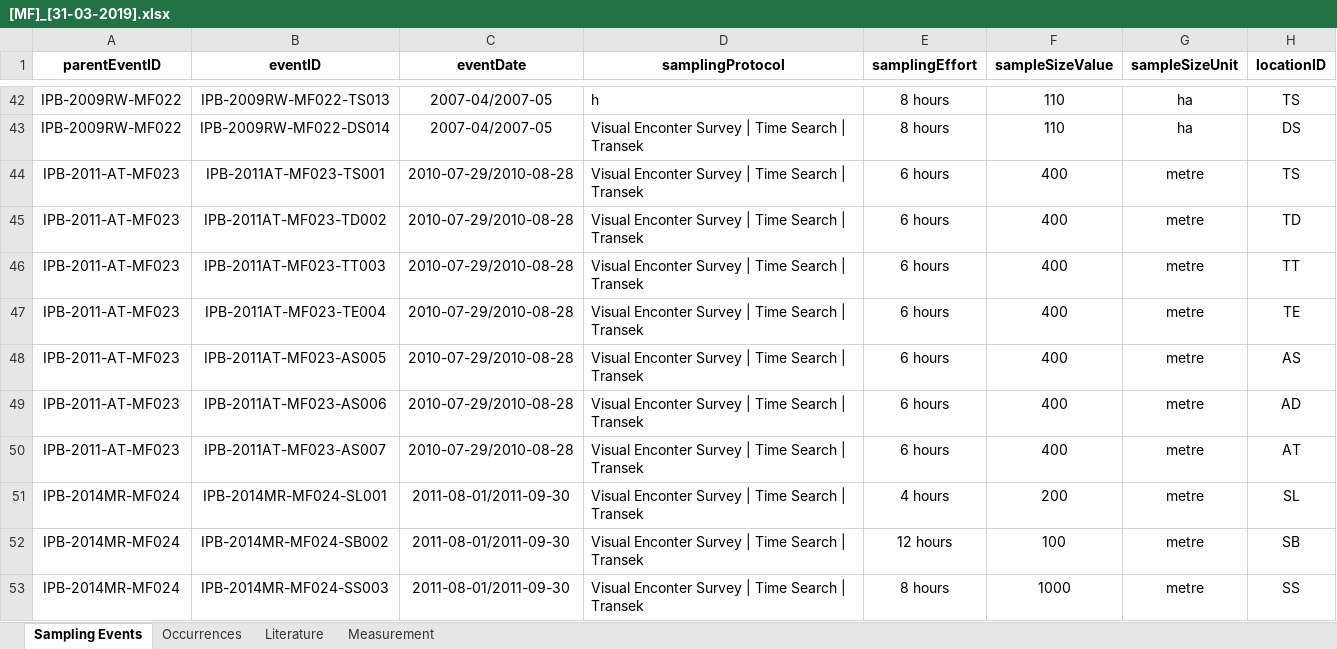
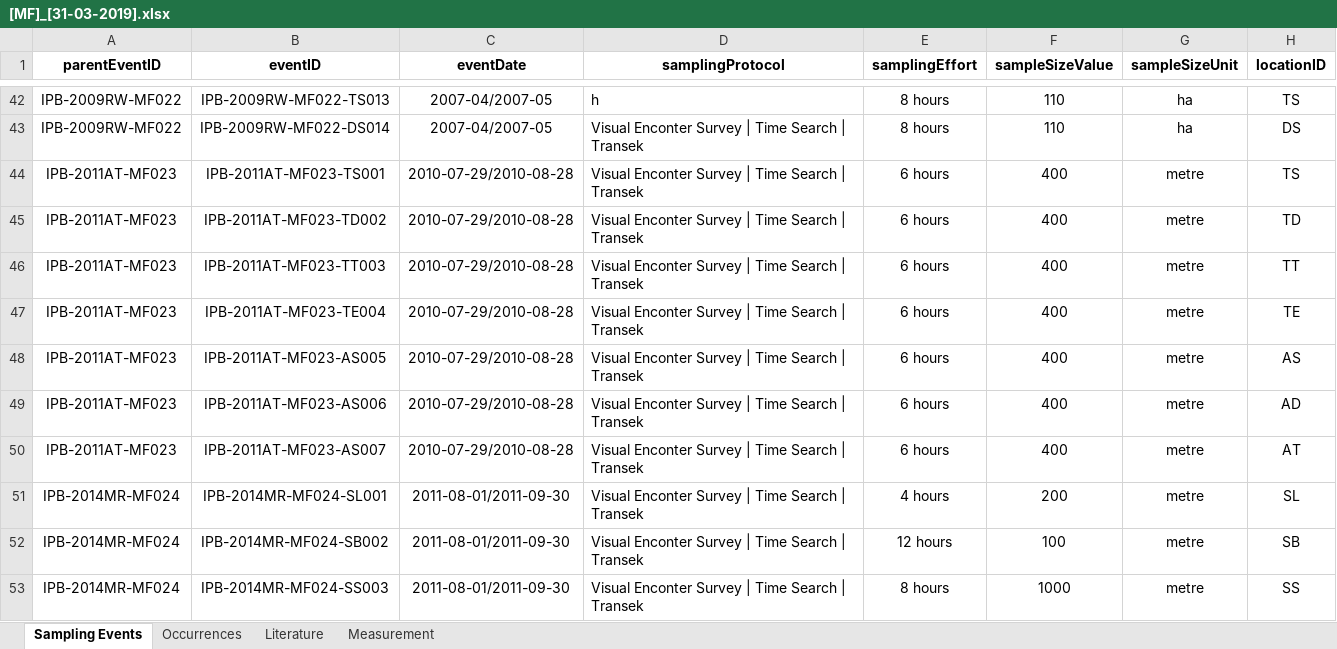
Before and after one commit to rahmianugraha/biodiverskripsi, an Excel workbook: input_xlsx/[MF]_[31-03-2019].xlsx, sheet Sampling Events, drawn as a sheet; only a part is shown, gaps mark what is left out; values as stored, in another font and other column widths than the file's, no borders; the diff names each change by its address in the sheet, - before the commit and + after, or states it on an @@ line.

```diff
--- a/input_xlsx/[MF]_[31-03-2019].xlsx (sheet Sampling Events)
+++ b/input_xlsx/[MF]_[31-03-2019].xlsx (sheet Sampling Events)
-A44:A50 (parentEventID): IPB-2011-AT-MF023
+A44:A50 (parentEventID): IPB-2011AT-MF023
```
Also changed, not shown: input_xlsx/Flora 001.xlsx, input_xlsx/Flora 002.xlsx, 8 other files.
